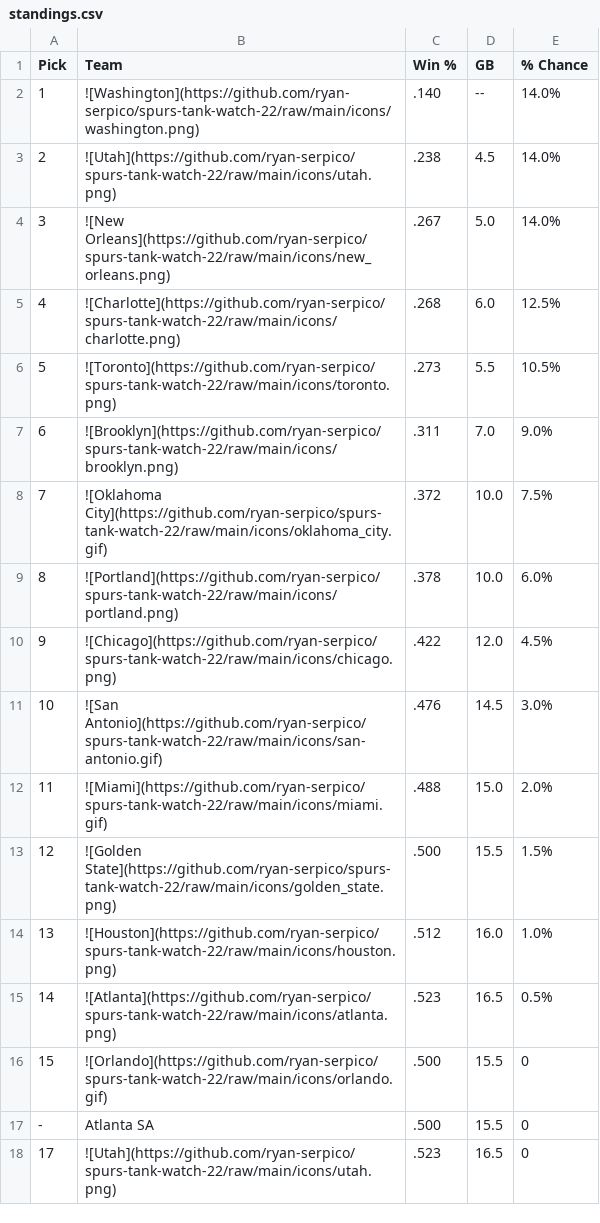
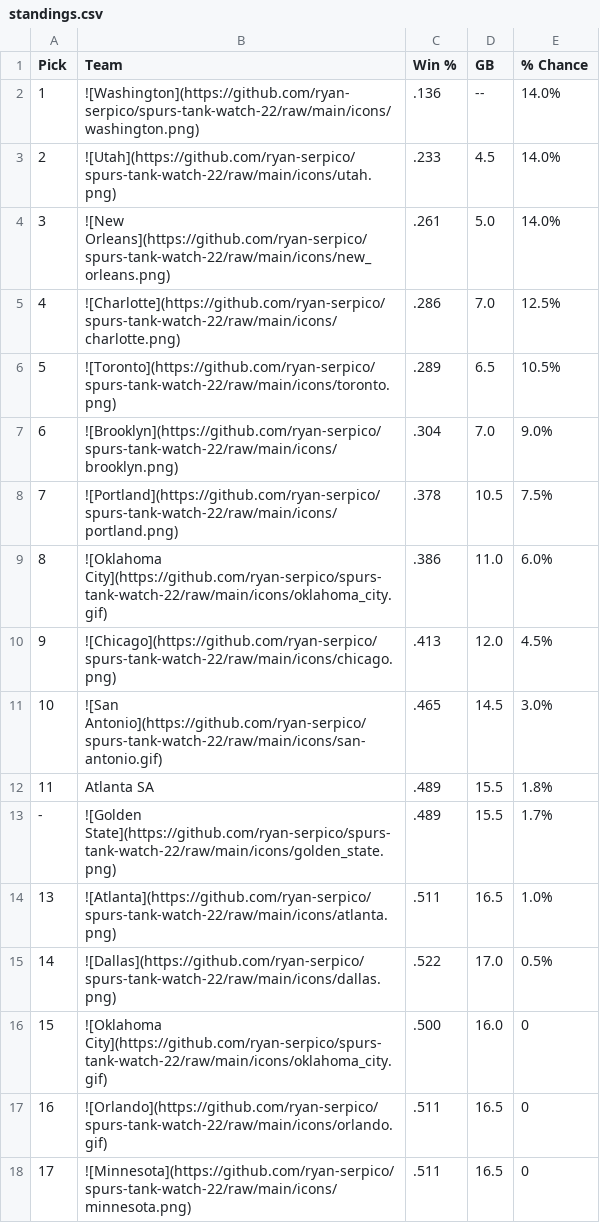
Before and after one commit to ryan-serpico/spurs-tank-watch-22, a CSV file: output/standings.csv, drawn as a sheet; only a part is shown; the diff covers the shown part only.

Commit message:
Latest data: Sun Jan 26 09:01:27 UTC 2025

```diff
--- a/output/standings.csv
+++ b/output/standings.csv
@@ -1,18 +1,18 @@
 Pick,Team,Win %,GB,% Chance
-1,![Washington](https://github.com/ryan-serpico/spurs-tank-watch-22/raw/main/icons/washington.png),.140,--,14.0%
-2,![Utah](https://github.com/ryan-serpico/spurs-tank-watch-22/raw/main/icons/utah.png),.238,4.5,14.0%
-3,![New Orleans](https://github.com/ryan-serpico/spurs-tank-watch-22/raw/main/icons/new_orleans.png),.267,5.0,14.0%
-4,![Charlotte](https://github.com/ryan-serpico/spurs-tank-watch-22/raw/main/icons/charlotte.png),.268,6.0,12.5%
-5,![Toronto](https://github.com/ryan-serpico/spurs-tank-watch-22/raw/main/icons/toronto.png),.273,5.5,10.5%
-6,![Brooklyn](https://github.com/ryan-serpico/spurs-tank-watch-22/raw/main/icons/brooklyn.png),.311,7.0,9.0%
-7,![Oklahoma City](https://github.com/ryan-serpico/spurs-tank-watch-22/raw/main/icons/oklahoma_city.gif),.372,10.0,7.5%
-8,![Portland](https://github.com/ryan-serpico/spurs-tank-watch-22/raw/main/icons/portland.png),.378,10.0,6.0%
-9,![Chicago](https://github.com/ryan-serpico/spurs-tank-watch-22/raw/main/icons/chicago.png),.422,12.0,4.5%
-10,![San Antonio](https://github.com/ryan-serpico/spurs-tank-watch-22/raw/main/icons/san-antonio.gif),.476,14.5,3.0%
-11,![Miami](https://github.com/ryan-serpico/spurs-tank-watch-22/raw/main/icons/miami.gif),.488,15.0,2.0%
-12,![Golden State](https://github.com/ryan-serpico/spurs-tank-watch-22/raw/main/icons/golden_state.png),.500,15.5,1.5%
-13,![Houston](https://github.com/ryan-serpico/spurs-tank-watch-22/raw/main/icons/houston.png),.512,16.0,1.0%
-14,![Atlanta](https://github.com/ryan-serpico/spurs-tank-watch-22/raw/main/icons/atlanta.png),.523,16.5,0.5%
-15,![Orlando](https://github.com/ryan-serpico/spurs-tank-watch-22/raw/main/icons/orlando.gif),.500,15.5,0
--,Atlanta SA,.500,15.5,0
-17,![Utah](https://github.com/ryan-serpico/spurs-tank-watch-22/raw/main/icons/utah.png),.523,16.5,0
+1,![Washington](https://github.com/ryan-serpico/spurs-tank-watch-22/raw/main/icons/washington.png),.136,--,14.0%
+2,![Utah](https://github.com/ryan-serpico/spurs-tank-watch-22/raw/main/icons/utah.png),.233,4.5,14.0%
+3,![New Orleans](https://github.com/ryan-serpico/spurs-tank-watch-22/raw/main/icons/new_orleans.png),.261,5.0,14.0%
+4,![Charlotte](https://github.com/ryan-serpico/spurs-tank-watch-22/raw/main/icons/charlotte.png),.286,7.0,12.5%
+5,![Toronto](https://github.com/ryan-serpico/spurs-tank-watch-22/raw/main/icons/toronto.png),.289,6.5,10.5%
+6,![Brooklyn](https://github.com/ryan-serpico/spurs-tank-watch-22/raw/main/icons/brooklyn.png),.304,7.0,9.0%
+7,![Portland](https://github.com/ryan-serpico/spurs-tank-watch-22/raw/main/icons/portland.png),.378,10.5,7.5%
+8,![Oklahoma City](https://github.com/ryan-serpico/spurs-tank-watch-22/raw/main/icons/oklahoma_city.gif),.386,11.0,6.0%
+9,![Chicago](https://github.com/ryan-serpico/spurs-tank-watch-22/raw/main/icons/chicago.png),.413,12.0,4.5%
+10,![San Antonio](https://github.com/ryan-serpico/spurs-tank-watch-22/raw/main/icons/san-antonio.gif),.465,14.5,3.0%
+11,Atlanta SA,.489,15.5,1.8%
+-,![Golden State](https://github.com/ryan-serpico/spurs-tank-watch-22/raw/main/icons/golden_state.png),.489,15.5,1.7%
+13,![Atlanta](https://github.com/ryan-serpico/spurs-tank-watch-22/raw/main/icons/atlanta.png),.511,16.5,1.0%
+14,![Dallas](https://github.com/ryan-serpico/spurs-tank-watch-22/raw/main/icons/dallas.png),.522,17.0,0.5%
+15,![Oklahoma City](https://github.com/ryan-serpico/spurs-tank-watch-22/raw/main/icons/oklahoma_city.gif),.500,16.0,0
+16,![Orlando](https://github.com/ryan-serpico/spurs-tank-watch-22/raw/main/icons/orlando.gif),.511,16.5,0
+17,![Minnesota](https://github.com/ryan-serpico/spurs-tank-watch-22/raw/main/icons/minnesota.png),.511,16.5,0
```
Also changed, not shown: 27 edited cells elsewhere in this file, 3 other files.
